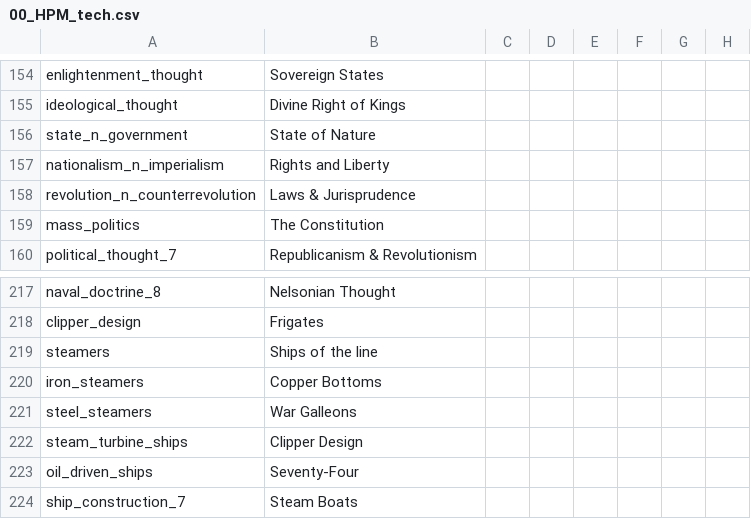
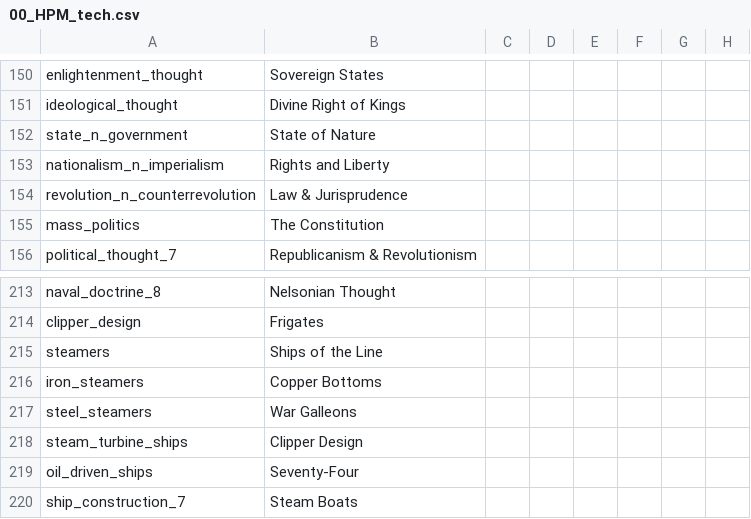
Before and after one commit to AoE-guys/AoE-SP-VERSION-DISCONTINUED-, a CSV file: AOE/localisation/00_HPM_tech.csv, drawn as a sheet; only a part is shown, gaps mark what is left out; addresses are those after the commit; the diff covers the shown part only; the diff names each change by its address in the sheet, - before the commit and + after, or states it on an @@ line.

```diff
--- a/AOE/localisation/00_HPM_tech.csv
+++ b/AOE/localisation/00_HPM_tech.csv
-B154: Laws & Jurisprudence
+B154: Law & Jurisprudence
-B215: Ships of the line
+B215: Ships of the Line
```
Also changed, not shown: 6 added rows, 6 removed rows and 21 edited cells elsewhere in this file, AOE/localisation/00_HPM_Misc.csv, 23 other files.
